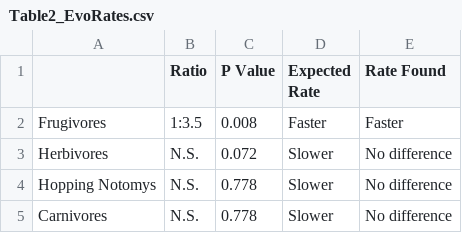
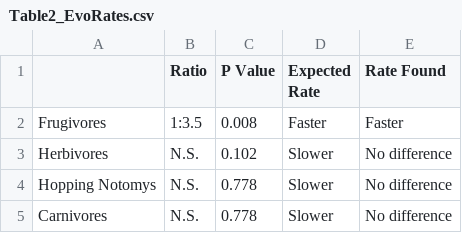
Before and after one commit to miracleray/allometry-rodents, a CSV file: Data/Results/Table2_EvoRates.csv, drawn as a sheet.

```diff
--- a/Data/Results/Table2_EvoRates.csv
+++ b/Data/Results/Table2_EvoRates.csv
@@ -2,3 +2,3 @@
 "Frugivores","1:3.5","0.008","Faster","Faster"
-"Herbivores","N.S.","0.072","Slower","No difference"
+"Herbivores","N.S.","0.102","Slower","No difference"
 "Hopping Notomys","N.S.","0.778","Slower","No difference"
```
Also changed, not shown: 2 other files.
